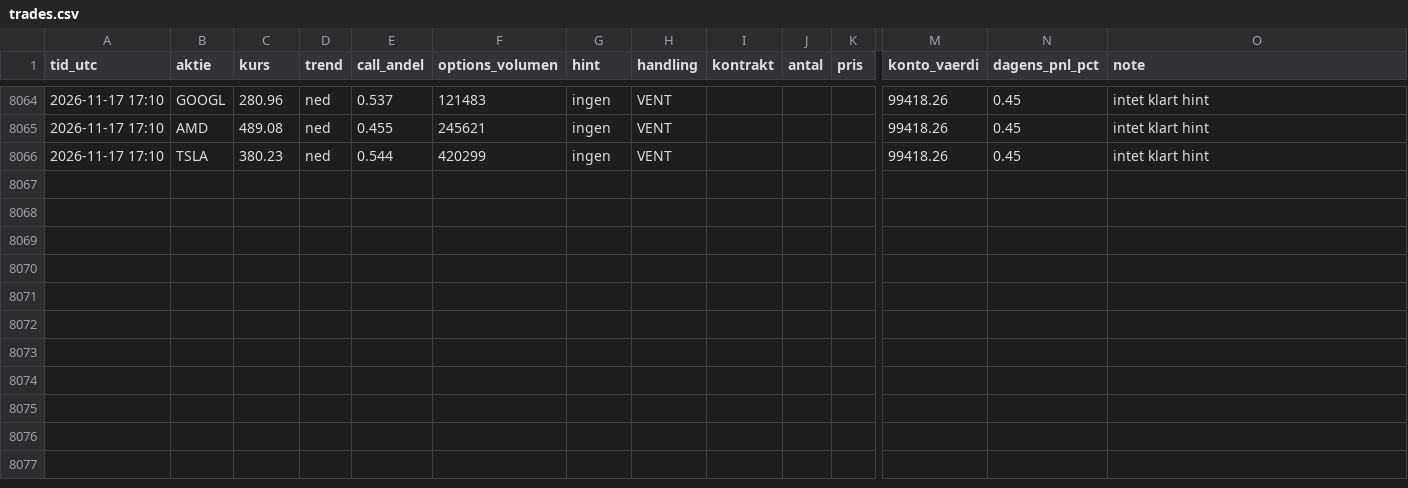
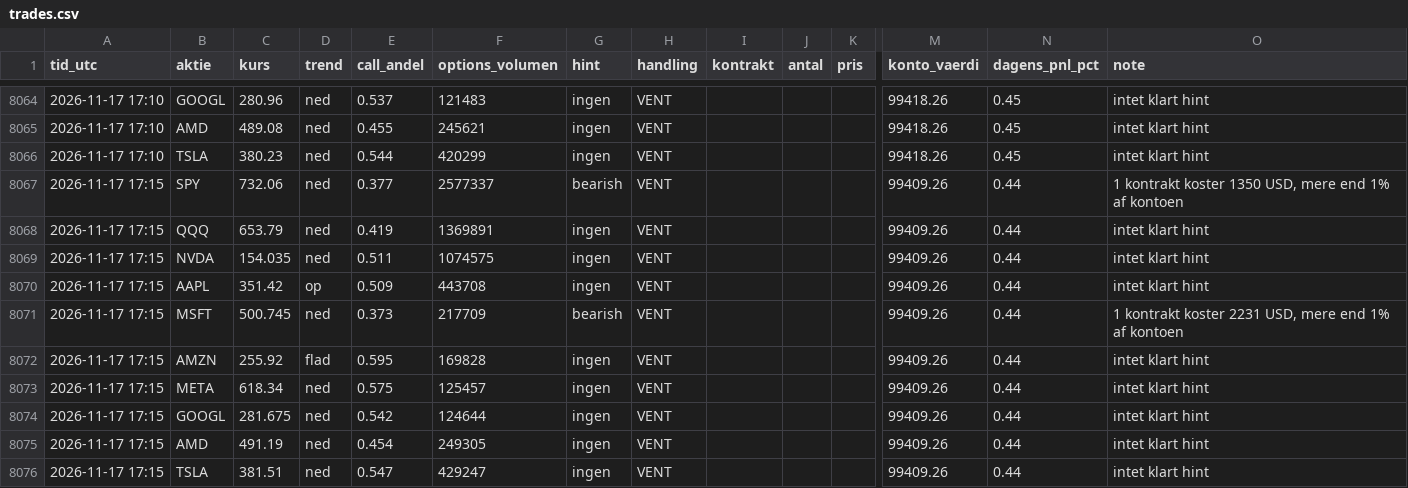
Before and after one commit to augusthavsteen757-cpu/trading-bot, a CSV file: options/trades.csv, drawn as a sheet; only a part is shown, gaps mark what is left out; rows hold the shown columns only; the diff names each change by its address in the sheet, - before the commit and + after, or states it on an @@ line.

Commit message:
Options-bot runde 2026-11-17T17:15

```diff
--- a/options/trades.csv
+++ b/options/trades.csv
+row 8067: 2026-11-17 17:15 | SPY | 732.06 | ned | 0.377 | 2577337 | bearish | VENT |  |  |  | 99409.26 | 0.44 | 1 kontrakt koster 1350 USD, mere end 1% af kontoen
+row 8068: 2026-11-17 17:15 | QQQ | 653.79 | ned | 0.419 | 1369891 | ingen | VENT |  |  |  | 99409.26 | 0.44 | intet klart hint
+row 8069: 2026-11-17 17:15 | NVDA | 154.035 | ned | 0.511 | 1074575 | ingen | VENT |  |  |  | 99409.26 | 0.44 | intet klart hint
+row 8070: 2026-11-17 17:15 | AAPL | 351.42 | op | 0.509 | 443708 | ingen | VENT |  |  |  | 99409.26 | 0.44 | intet klart hint
+row 8071: 2026-11-17 17:15 | MSFT | 500.745 | ned | 0.373 | 217709 | bearish | VENT |  |  |  | 99409.26 | 0.44 | 1 kontrakt koster 2231 USD, mere end 1% af kontoen
+row 8072: 2026-11-17 17:15 | AMZN | 255.92 | flad | 0.595 | 169828 | ingen | VENT |  |  |  | 99409.26 | 0.44 | intet klart hint
+row 8073: 2026-11-17 17:15 | META | 618.34 | ned | 0.575 | 125457 | ingen | VENT |  |  |  | 99409.26 | 0.44 | intet klart hint
+row 8074: 2026-11-17 17:15 | GOOGL | 281.675 | ned | 0.542 | 124644 | ingen | VENT |  |  |  | 99409.26 | 0.44 | intet klart hint
+row 8075: 2026-11-17 17:15 | AMD | 491.19 | ned | 0.454 | 249305 | ingen | VENT |  |  |  | 99409.26 | 0.44 | intet klart hint
+row 8076: 2026-11-17 17:15 | TSLA | 381.51 | ned | 0.547 | 429247 | ingen | VENT |  |  |  | 99409.26 | 0.44 | intet klart hint
```
